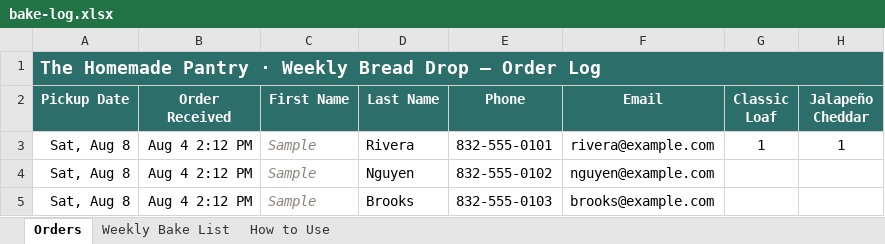
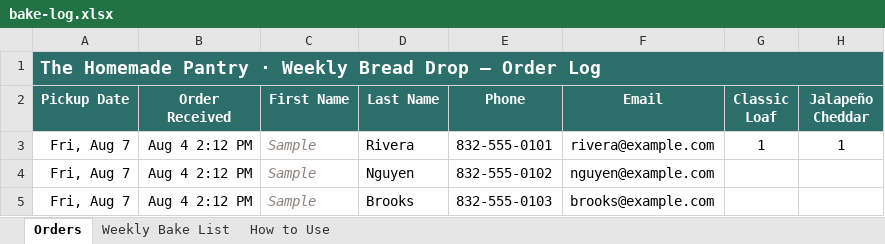
Before and after one commit to micahkerber/homemade-pantry, an Excel workbook: marketing/bake-log.xlsx, sheet Orders, drawn as a sheet; only a part is shown; values as stored, in another font and other column widths than the file's, no borders; conditional formats not drawn; the diff names each change by its address in the sheet, - before the commit and + after, or states it on an @@ line.

```diff
--- a/marketing/bake-log.xlsx (sheet Orders)
+++ b/marketing/bake-log.xlsx (sheet Orders)
-A3:A5 (Pickup Date): Sat, Aug 8
+A3:A5 (Pickup Date): Fri, Aug 7
```
Also changed, not shown: sheet How to Use, sheet Weekly Bake List, 7 other files.
